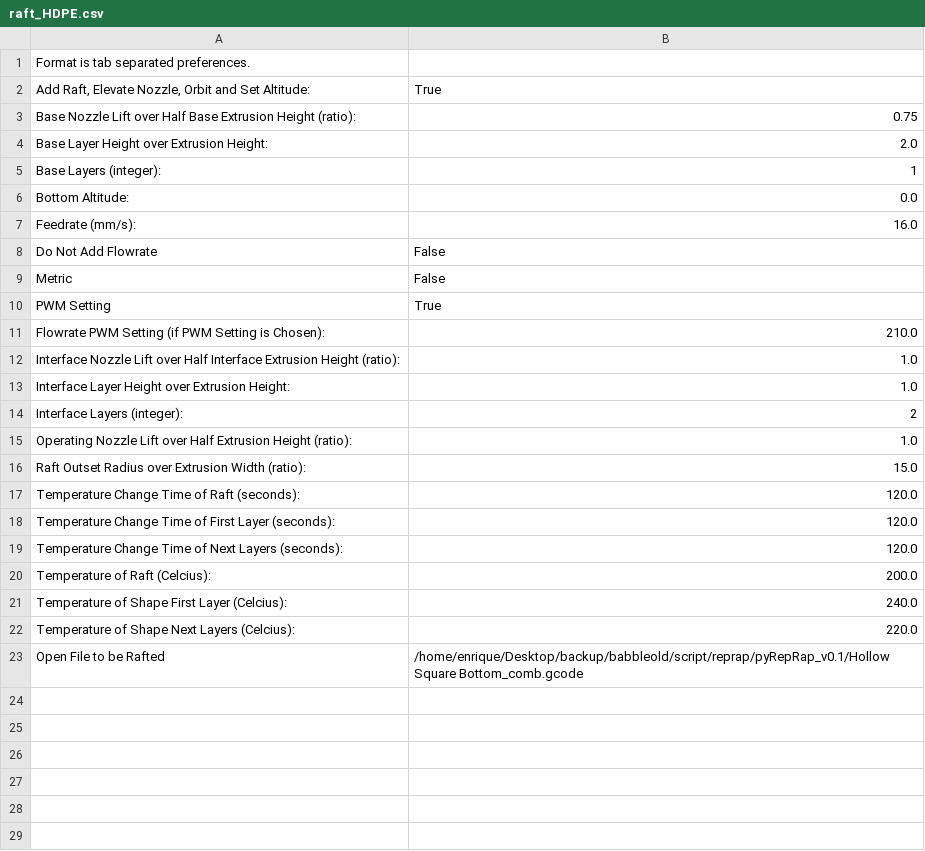
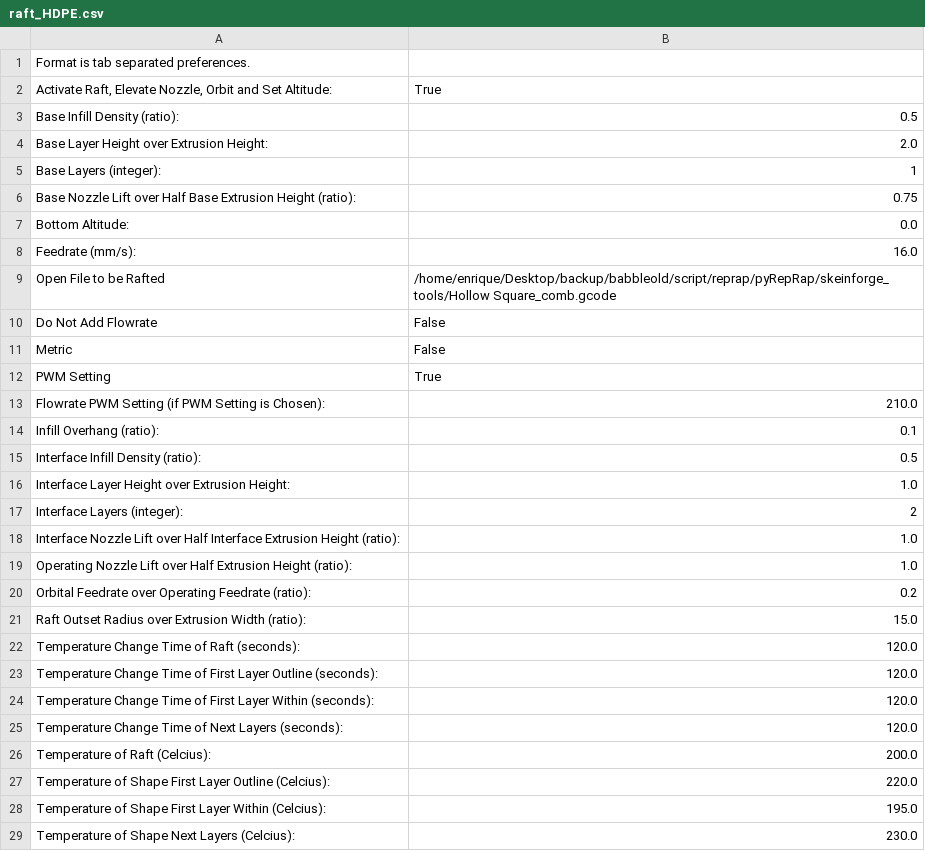
Before and after one commit to jmil/skeinforge, a CSV file: skeinforge_tools/defaults/raft_HDPE.csv, drawn as a sheet; only a part is shown; the diff covers the shown part only.

Commit message:
git-svn-id: https://reprap.svn.sourceforge.net/svnroot/reprap/trunk/reprap/miscellaneous/python-beanshell-scripts@1967 cb376a5e-1013-0410-a455-b6b1f9ac8223

```diff
--- a/skeinforge_tools/defaults/raft_HDPE.csv
+++ b/skeinforge_tools/defaults/raft_HDPE.csv
@@ -1,8 +1,10 @@
 Format is tab separated preferences.
-Add Raft, Elevate Nozzle, Orbit and Set Altitude:	True
-Base Nozzle Lift over Half Base Extrusion Height (ratio):	0.75
+Activate Raft, Elevate Nozzle, Orbit and Set Altitude:	True
+Base Infill Density (ratio):	0.5
 Base Layer Height over Extrusion Height:	2.0
 Base Layers (integer):	1
+Base Nozzle Lift over Half Base Extrusion Height (ratio):	0.75
 Bottom Altitude:	0.0
 Feedrate (mm/s):	16.0
+Open File to be Rafted	/home/enrique/Desktop/backup/babbleold/script/reprap/pyRepRap/skeinforge_tools/Hollow Square_comb.gcode
 Do Not Add Flowrate	False
@@ -11,13 +13,17 @@ PWM Setting	True
 Flowrate PWM Setting (if PWM Setting is Chosen):	210.0
-Interface Nozzle Lift over Half Interface Extrusion Height (ratio):	1.0
+Infill Overhang (ratio):	0.1
+Interface Infill Density (ratio):	0.5
 Interface Layer Height over Extrusion Height:	1.0
 Interface Layers (integer):	2
+Interface Nozzle Lift over Half Interface Extrusion Height (ratio):	1.0
 Operating Nozzle Lift over Half Extrusion Height (ratio):	1.0
+Orbital Feedrate over Operating Feedrate (ratio):	0.2
 Raft Outset Radius over Extrusion Width (ratio):	15.0
 Temperature Change Time of Raft (seconds):	120.0
-Temperature Change Time of First Layer (seconds):	120.0
+Temperature Change Time of First Layer Outline (seconds):	120.0
+Temperature Change Time of First Layer Within (seconds):	120.0
 Temperature Change Time of Next Layers (seconds):	120.0
 Temperature of Raft (Celcius):	200.0
-Temperature of Shape First Layer (Celcius):	240.0
-Temperature of Shape Next Layers (Celcius):	220.0
-Open File to be Rafted	/home/enrique/Desktop/backup/babbleold/script/reprap/pyRepRap_v0.1/Hollow Square Bottom_comb.gcode
+Temperature of Shape First Layer Outline (Celcius):	220.0
+Temperature of Shape First Layer Within (Celcius):	195.0
+Temperature of Shape Next Layers (Celcius):	230.0
```
Also changed, not shown: 1 added row elsewhere in this file, skeinforge_tools/defaults/raft_PCL.csv, skeinforge_tools/defaults/raft_PLA.csv, 13 other files.
